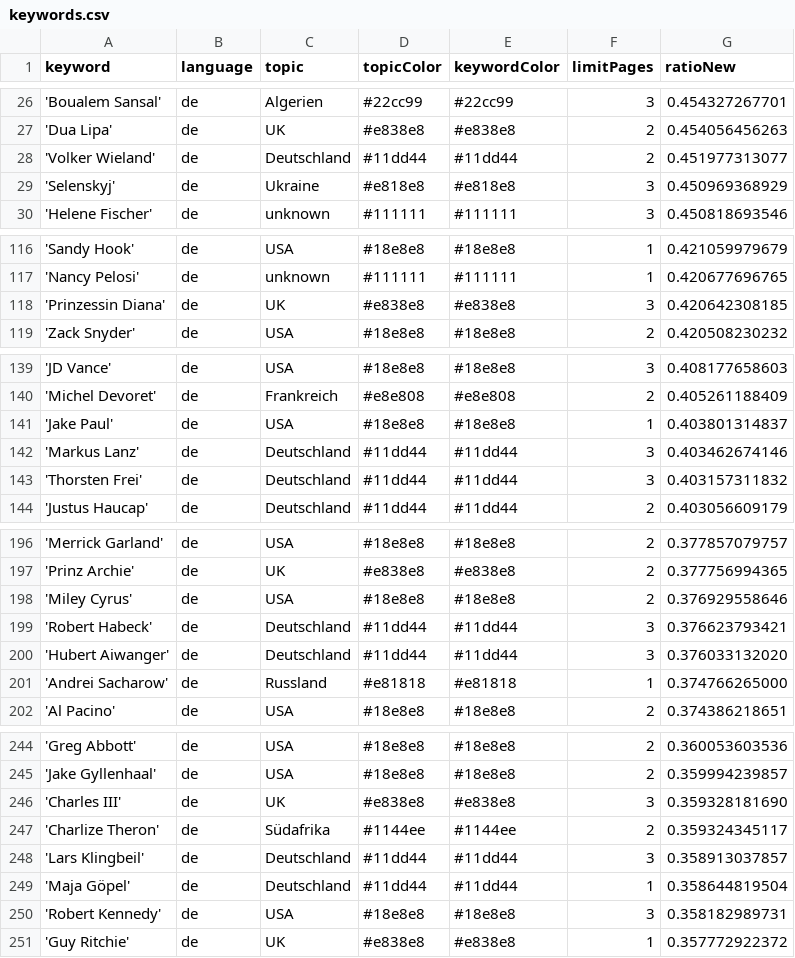
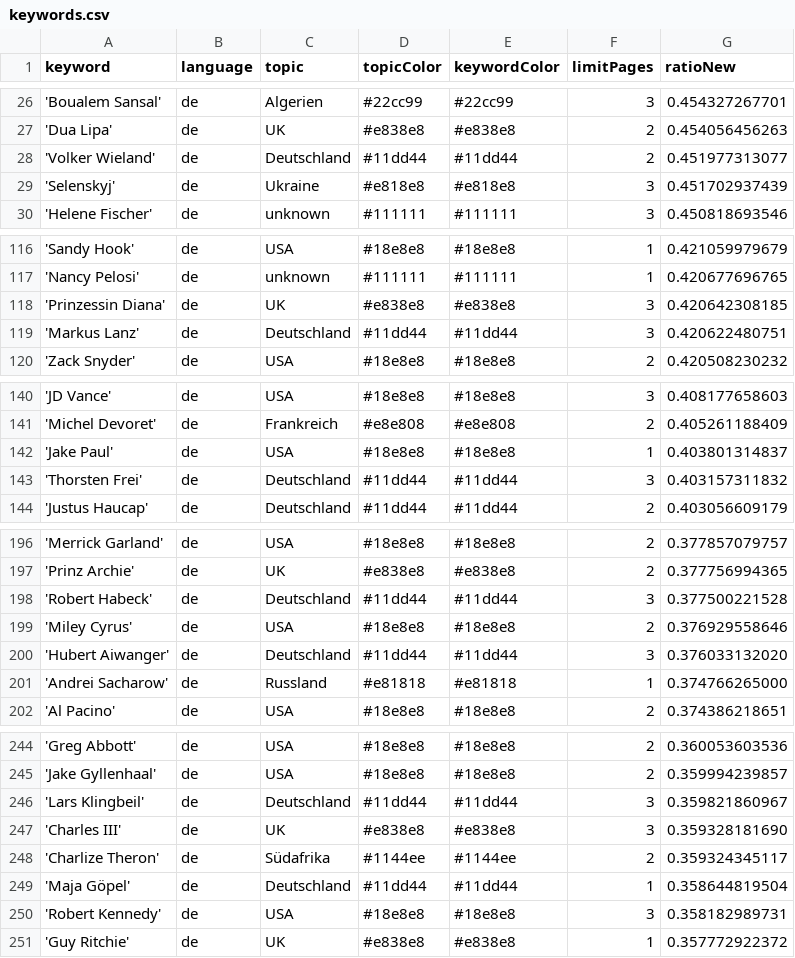
Before and after one commit to JoPhi24-news/leuteFluesterer, a CSV file: keywords.csv, drawn as a sheet; only a part is shown, gaps mark what is left out; the diff covers the shown part only.

```diff
--- a/keywords.csv
+++ b/keywords.csv
@@ -28,3 +28,3 @@ keyword,language,topic,topicColor,keywordColor,limitPages,ratioNew
 'Volker Wieland',de,Deutschland,#11dd44,#11dd44,2,0.451977313077
-'Selenskyj',de,Ukraine,#e818e8,#e818e8,3,0.450969368929
+'Selenskyj',de,Ukraine,#e818e8,#e818e8,3,0.451702937439
 'Helene Fischer',de,unknown,#111111,#111111,3,0.450818693546
@@ -118,2 +118,3 @@ keyword,language,topic,topicColor,keywordColor,limitPages,ratioNew
 'Prinzessin Diana',de,UK,#e838e8,#e838e8,3,0.420642308185
+'Markus Lanz',de,Deutschland,#11dd44,#11dd44,3,0.420622480751
 'Zack Snyder',de,USA,#18e8e8,#18e8e8,2,0.420508230232
@@ -141,3 +142,2 @@ keyword,language,topic,topicColor,keywordColor,limitPages,ratioNew
 'Jake Paul',de,USA,#18e8e8,#18e8e8,1,0.403801314837
-'Markus Lanz',de,Deutschland,#11dd44,#11dd44,3,0.403462674146
 'Thorsten Frei',de,Deutschland,#11dd44,#11dd44,3,0.403157311832
@@ -197,4 +197,4 @@ keyword,language,topic,topicColor,keywordColor,limitPages,ratioNew
 'Prinz Archie',de,UK,#e838e8,#e838e8,2,0.377756994365
+'Robert Habeck',de,Deutschland,#11dd44,#11dd44,3,0.377500221528
 'Miley Cyrus',de,USA,#18e8e8,#18e8e8,2,0.376929558646
-'Robert Habeck',de,Deutschland,#11dd44,#11dd44,3,0.376623793421
 'Hubert Aiwanger',de,Deutschland,#11dd44,#11dd44,3,0.376033132020
@@ -245,5 +245,5 @@ keyword,language,topic,topicColor,keywordColor,limitPages,ratioNew
 'Jake Gyllenhaal',de,USA,#18e8e8,#18e8e8,2,0.359994239857
+'Lars Klingbeil',de,Deutschland,#11dd44,#11dd44,3,0.359821860967
 'Charles III',de,UK,#e838e8,#e838e8,3,0.359328181690
 'Charlize Theron',de,Südafrika,#1144ee,#1144ee,2,0.359324345117
-'Lars Klingbeil',de,Deutschland,#11dd44,#11dd44,3,0.358913037857
 'Maja Göpel',de,Deutschland,#11dd44,#11dd44,1,0.358644819504
```
Also changed, not shown: 1 edited cell elsewhere in this file, 1 other file.
